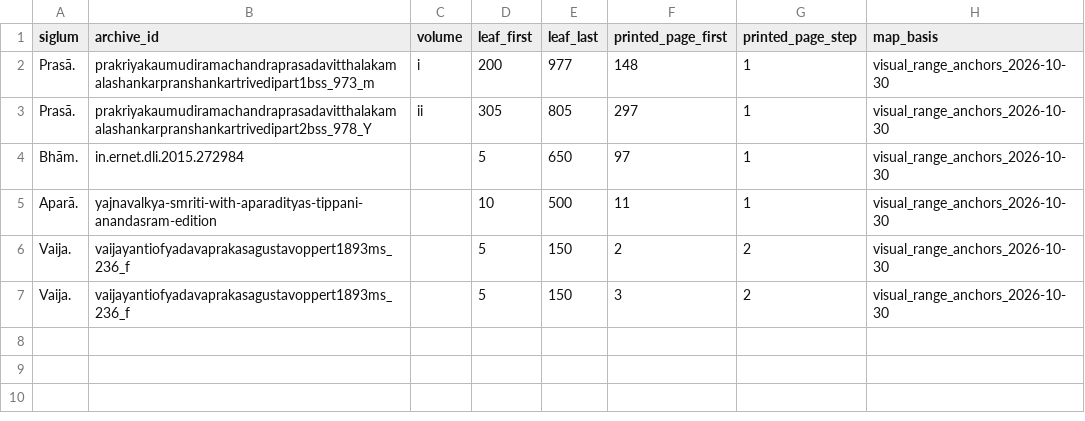
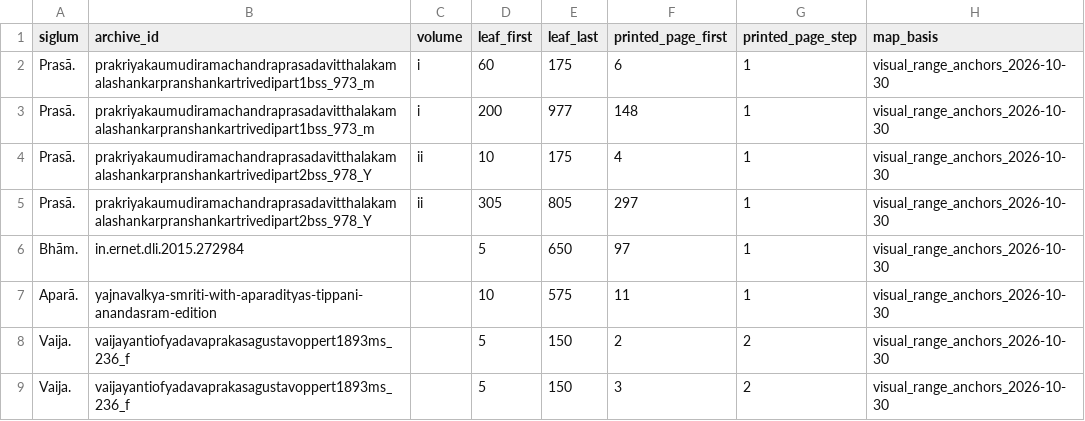
Before and after one commit to sanskrit-lexicon/csl-atlas, a TSV file: data/pd/pd_aob_scan_ranges.tsv, drawn as a sheet.

```diff
--- a/data/pd/pd_aob_scan_ranges.tsv
+++ b/data/pd/pd_aob_scan_ranges.tsv
@@ -1,6 +1,8 @@
 siglum	archive_id	volume	leaf_first	leaf_last	printed_page_first	printed_page_step	map_basis
+Prasā.	prakriyakaumudiramachandraprasadavitthalakamalashankarpranshankartrivedipart1bss_973_m	i	60	175	6	1	visual_range_anchors_2026-10-30
 Prasā.	prakriyakaumudiramachandraprasadavitthalakamalashankarpranshankartrivedipart1bss_973_m	i	200	977	148	1	visual_range_anchors_2026-10-30
+Prasā.	prakriyakaumudiramachandraprasadavitthalakamalashankarpranshankartrivedipart2bss_978_Y	ii	10	175	4	1	visual_range_anchors_2026-10-30
 Prasā.	prakriyakaumudiramachandraprasadavitthalakamalashankarpranshankartrivedipart2bss_978_Y	ii	305	805	297	1	visual_range_anchors_2026-10-30
 Bhām.	in.ernet.dli.2015.272984		5	650	97	1	visual_range_anchors_2026-10-30
-Aparā.	yajnavalkya-smriti-with-aparadityas-tippani-anandasram-edition		10	500	11	1	visual_range_anchors_2026-10-30
+Aparā.	yajnavalkya-smriti-with-aparadityas-tippani-anandasram-edition		10	575	11	1	visual_range_anchors_2026-10-30
 Vaija.	vaijayantiofyadavaprakasagustavoppert1893ms_236_f		5	150	2	2	visual_range_anchors_2026-10-30
```
Also changed, not shown: data/pd/pd_aob_scan_range_anchors.tsv, 9 other files.
